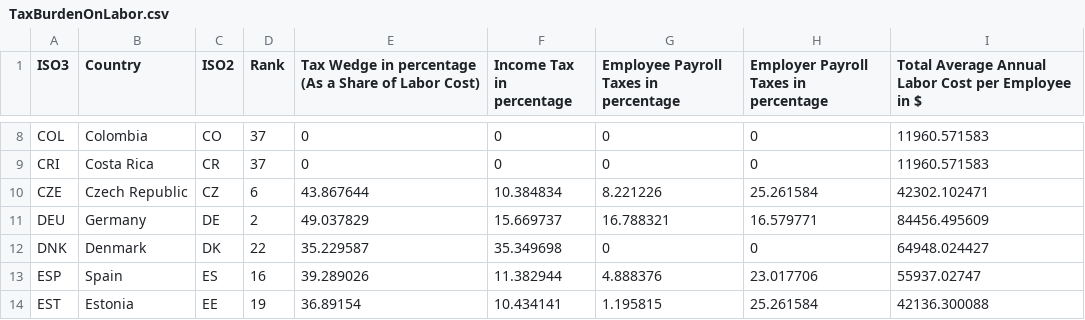
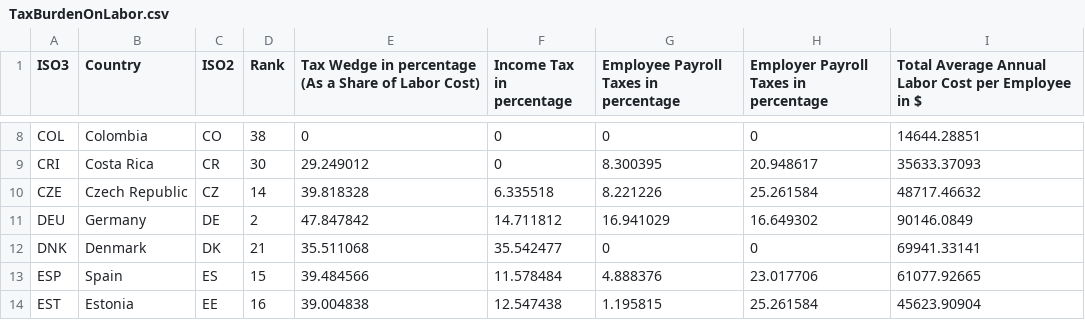
Before and after one commit to TaxFoundation/country-landing-pages, a CSV file: static/data/TaxBurdenOnLabor.csv, drawn as a sheet; only a part is shown, gaps mark what is left out; the diff covers the shown part only.

```diff
--- a/static/data/TaxBurdenOnLabor.csv
+++ b/static/data/TaxBurdenOnLabor.csv
@@ -8,7 +8,7 @@
-"COL","Colombia","CO",37,0,0,0,0,11960.571583
-"CRI","Costa Rica","CR",37,0,0,0,0,11960.571583
-"CZE","Czech Republic","CZ",6,43.867644,10.384834,8.221226,25.261584,42302.102471
-"DEU","Germany","DE",2,49.037829,15.669737,16.788321,16.579771,84456.495609
-"DNK","Denmark","DK",22,35.229587,35.349698,0,0,64948.024427
-"ESP","Spain","ES",16,39.289026,11.382944,4.888376,23.017706,55937.02747
-"EST","Estonia","EE",19,36.89154,10.434141,1.195815,25.261584,42136.300088
+COL,Colombia,CO,38,0,0,0,0,14644.28851
+CRI,Costa Rica,CR,30,29.249012,0,8.300395,20.948617,35633.37093
+CZE,Czech Republic,CZ,14,39.818328,6.335518,8.221226,25.261584,48717.46632
+DEU,Germany,DE,2,47.847842,14.711812,16.941029,16.649302,90146.0849
+DNK,Denmark,DK,21,35.511068,35.542477,0,0,69941.33141
+ESP,Spain,ES,15,39.484566,11.578484,4.888376,23.017706,61077.92665
+EST,Estonia,EE,16,39.004838,12.547438,1.195815,25.261584,45623.90904
```
Also changed, not shown: 169 edited cells elsewhere in this file, static/data/IndexSubranks.csv, static/data/OECDCorporateTaxRates.csv, 6 other files.
